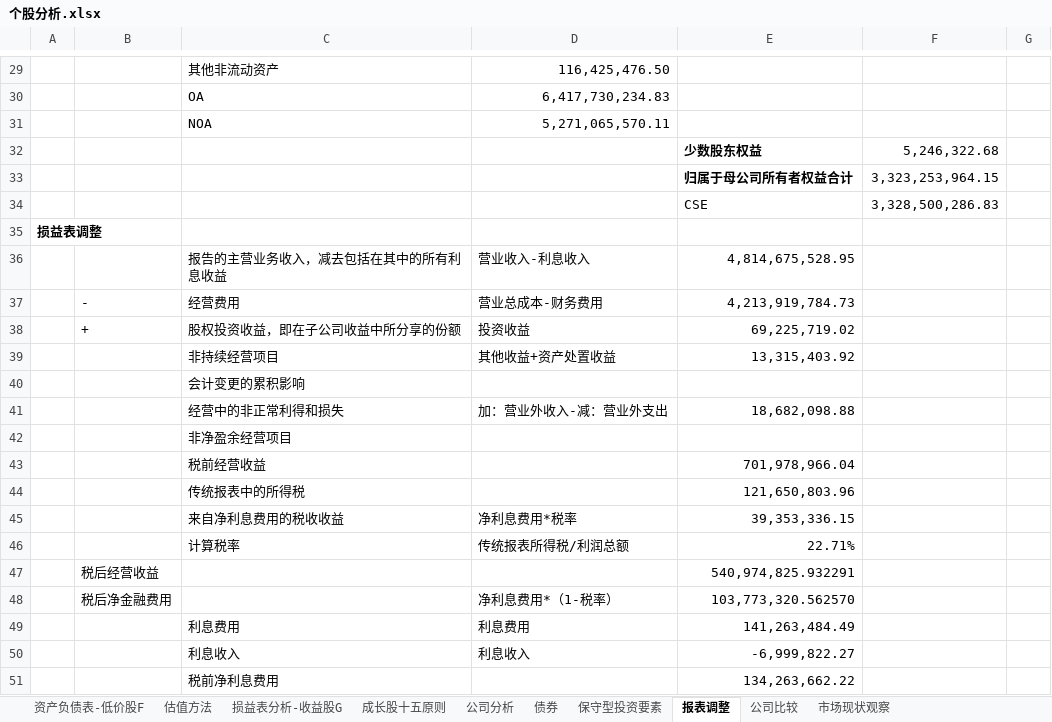
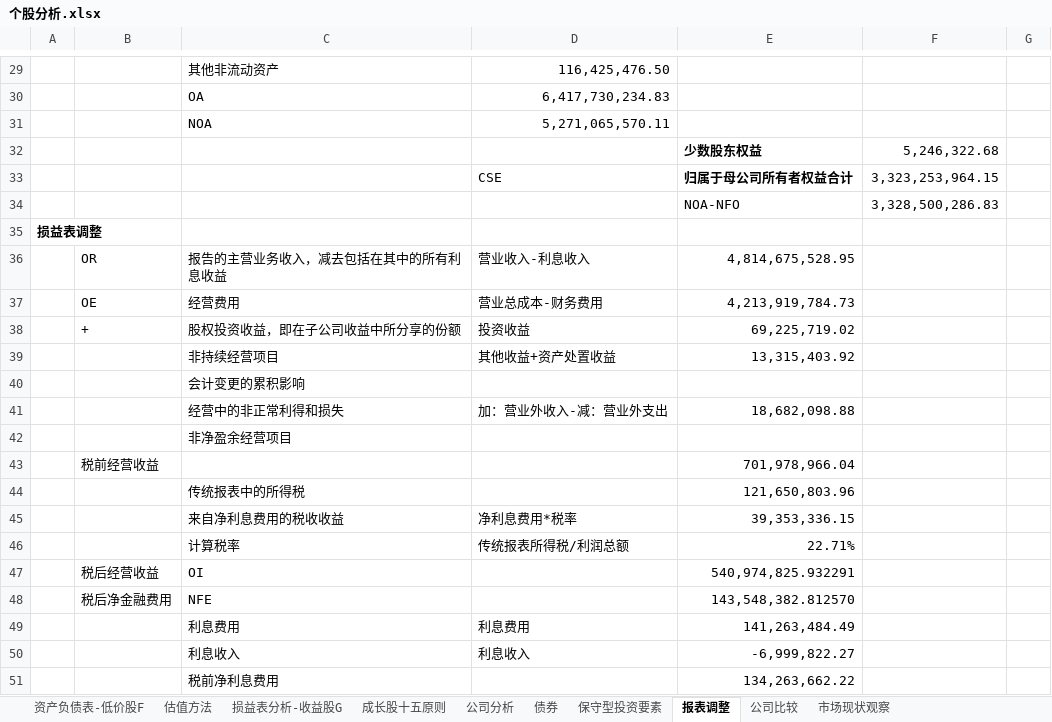
Before and after one commit to wangmin1987/analyze, an Excel workbook: 个股分析.xlsx, sheet 报表调整, drawn as a sheet; only a part is shown, gaps mark what is left out; values as stored, in another font and other column widths than the file's, no borders; removed rows and columns are numbered as before the commit, all else as after; the diff covers the shown part only; the diff names each change by its address in the sheet, - before the commit and + after, or states it on an @@ line.

```diff
--- a/个股分析.xlsx (sheet 报表调整)
+++ b/个股分析.xlsx (sheet 报表调整)
-D33: (empty)
+D33: CSE
-E34: CSE
+E34: NOA-NFO
-B36: (empty)
+B36: OR
-B37: -
+B37: OE
-row 43:  |  | 税前经营收益 |  | 701,978,966.04
+row 43:  | 税前经营收益 |  |  | 701,978,966.04
-C47: (empty)
+C47: OI
-row 48:  | 税后净金融费用 |  | 净利息费用*（1-税率） | 103,773,320.562570
+row 48:  | 税后净金融费用 | NFE |  | 143,548,382.812570
```
Also changed, not shown: 38 added rows and 2 removed rows elsewhere in this sheet, charts or pictures.
